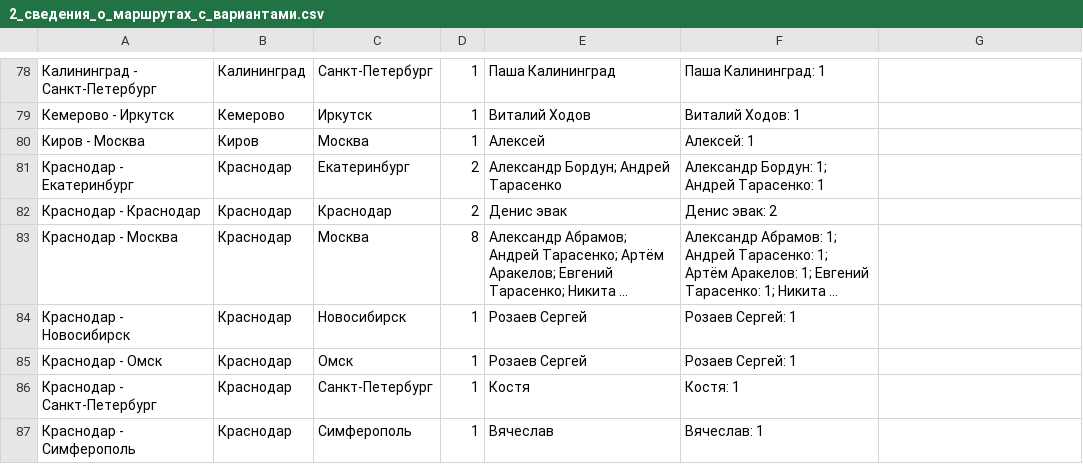
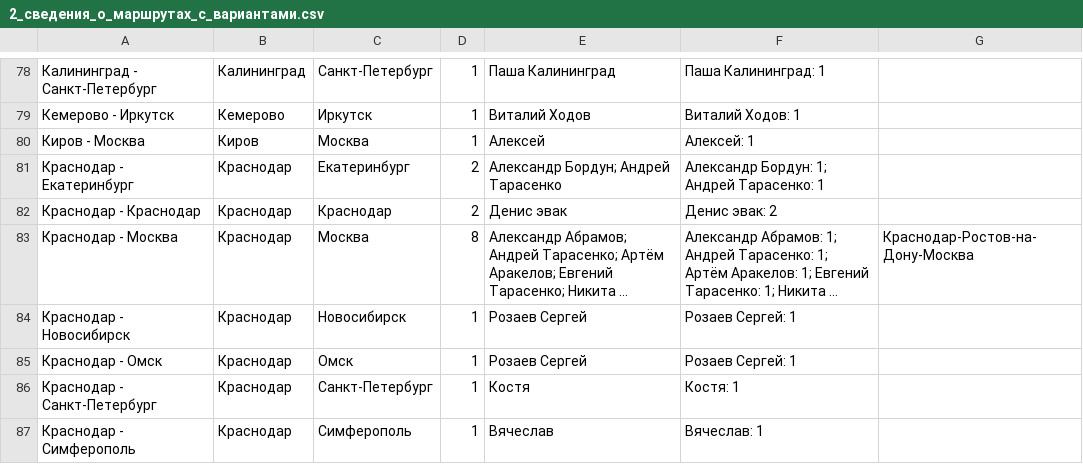
Before and after one commit to qwezyid/TimDispatcher, a CSV file: public/data/2_сведения_о_маршрутах_с_вариантами.csv, drawn as a sheet; only a part is shown, gaps mark what is left out; long unchanged cells end in …; the diff names each change by its address in the sheet, - before the commit and + after, or states it on an @@ line.

Commit message:
Update 2_сведения_о_маршрутах_с_вариантами.csv

```diff
--- a/public/data/2_сведения_о_маршрутах_с_вариантами.csv
+++ b/public/data/2_сведения_о_маршрутах_с_вариантами.csv
-G83: (empty)
+G83: Краснодар-Ростов-на-Дону-Москва
```
